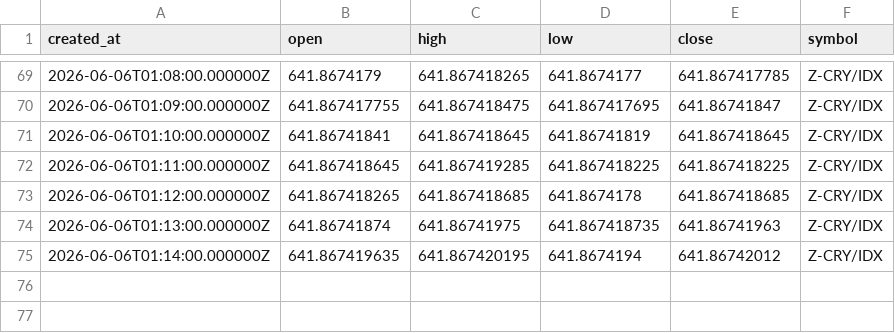
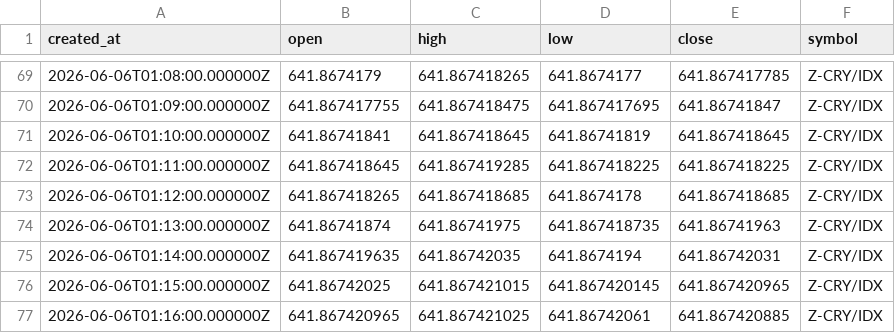
Before and after one commit to Rdelarosa33/proyecto1, a CSV file: velas_Z_CRY_IDX_tf60.csv, drawn as a sheet; only a part is shown, gaps mark what is left out.

```diff
--- a/velas_Z_CRY_IDX_tf60.csv
+++ b/velas_Z_CRY_IDX_tf60.csv
@@ -74,2 +74,4 @@ created_at,open,high,low,close,symbol
 2026-06-06T01:13:00.000000Z,641.86741874,641.86741975,641.867418735,641.86741963,Z-CRY/IDX
-2026-06-06T01:14:00.000000Z,641.867419635,641.867420195,641.8674194,641.86742012,Z-CRY/IDX
+2026-06-06T01:14:00.000000Z,641.867419635,641.86742035,641.8674194,641.86742031,Z-CRY/IDX
+2026-06-06T01:15:00.000000Z,641.86742025,641.867421015,641.867420145,641.867420965,Z-CRY/IDX
+2026-06-06T01:16:00.000000Z,641.867420965,641.867421025,641.86742061,641.867420885,Z-CRY/IDX
```
